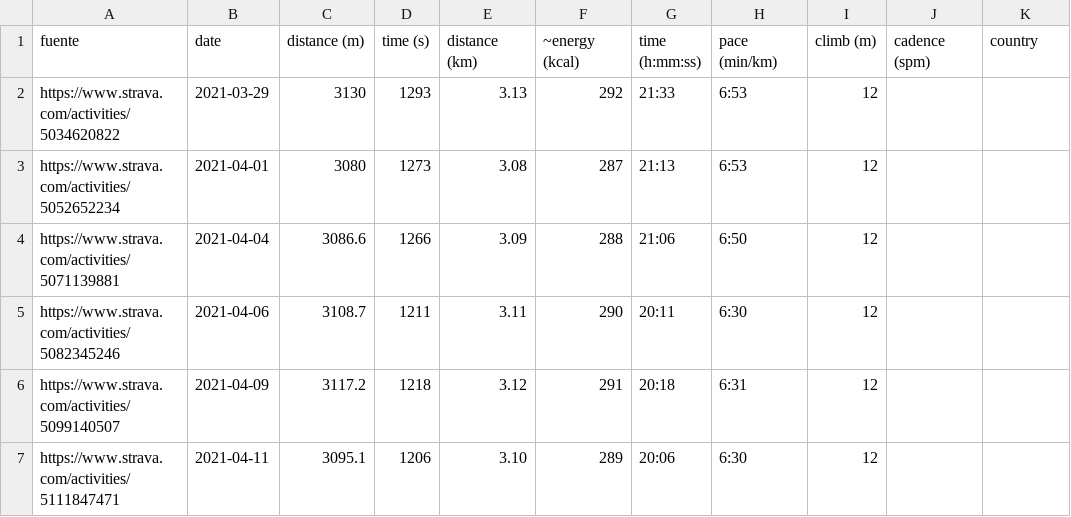
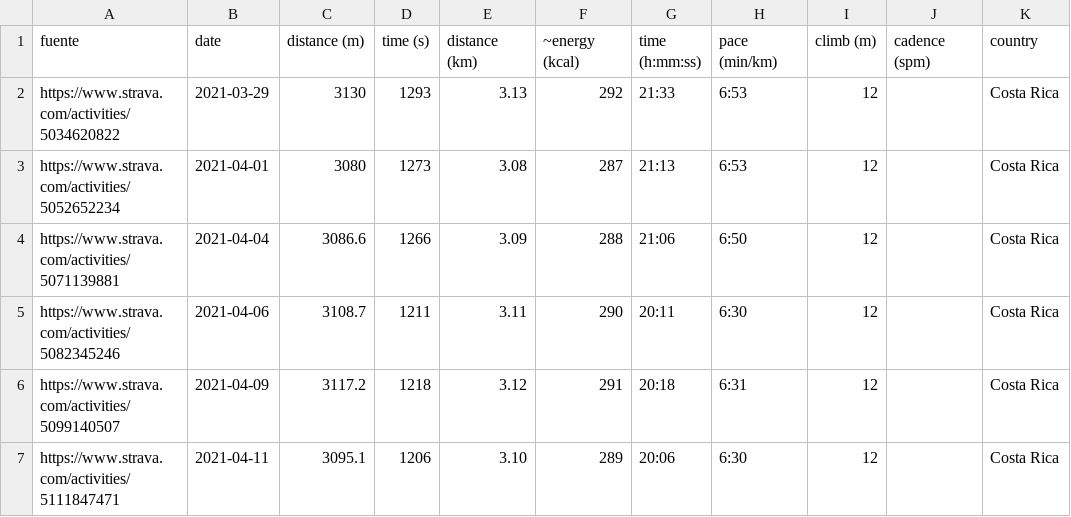
Before and after one commit to eguevaralopez/eguevaralopez.github.io, a CSV file: _data/running_data.csv, drawn as a sheet.

```diff
--- a/_data/running_data.csv
+++ b/_data/running_data.csv
@@ -1,7 +1,7 @@
 fuente,date,distance (m),time (s),distance (km),~energy (kcal),time (h:mm:ss),pace (min/km) ,climb (m),cadence (spm),country
-https://www.strava.com/activities/5034620822,2021-03-29,3130,1293,3.13,292,21:33,6:53,12,,
-https://www.strava.com/activities/5052652234,2021-04-01,3080,1273,3.08,287,21:13,6:53,12,,
-https://www.strava.com/activities/5071139881,2021-04-04,3086.6,1266,3.09,288,21:06,6:50,12,,
-https://www.strava.com/activities/5082345246,2021-04-06,3108.7,1211,3.11,290,20:11,6:30,12,,
-https://www.strava.com/activities/5099140507,2021-04-09,3117.2,1218,3.12,291,20:18,6:31,12,,
-https://www.strava.com/activities/5111847471,2021-04-11,3095.1,1206,3.10,289,20:06,6:30,12,,
+https://www.strava.com/activities/5034620822,2021-03-29,3130,1293,3.13,292,21:33,6:53,12,,Costa Rica
+https://www.strava.com/activities/5052652234,2021-04-01,3080,1273,3.08,287,21:13,6:53,12,,Costa Rica
+https://www.strava.com/activities/5071139881,2021-04-04,3086.6,1266,3.09,288,21:06,6:50,12,,Costa Rica
+https://www.strava.com/activities/5082345246,2021-04-06,3108.7,1211,3.11,290,20:11,6:30,12,,Costa Rica
+https://www.strava.com/activities/5099140507,2021-04-09,3117.2,1218,3.12,291,20:18,6:31,12,,Costa Rica
+https://www.strava.com/activities/5111847471,2021-04-11,3095.1,1206,3.10,289,20:06,6:30,12,,Costa Rica
```
Also changed, not shown: _data/dailymilesque_stats.csv, 11 other files.
